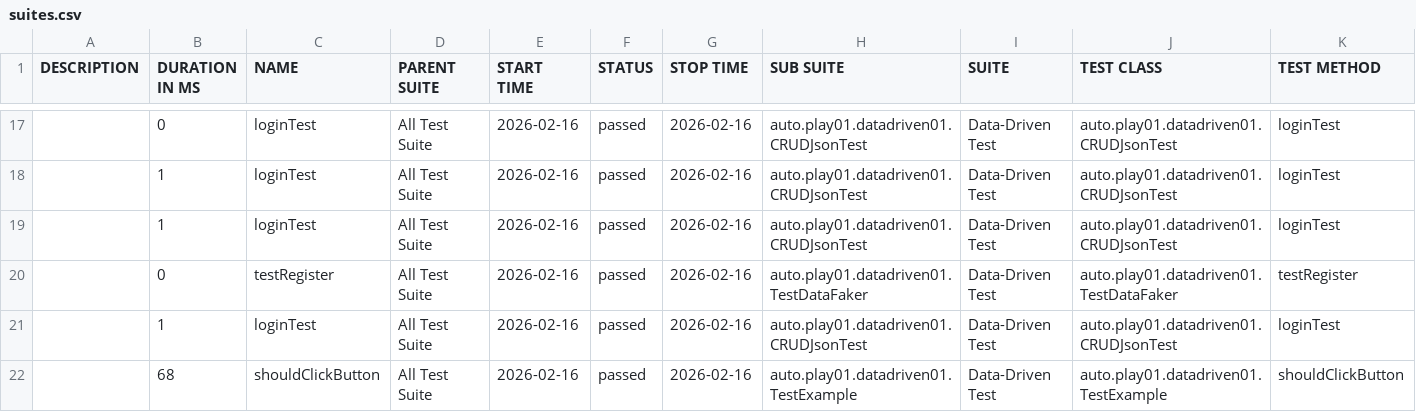
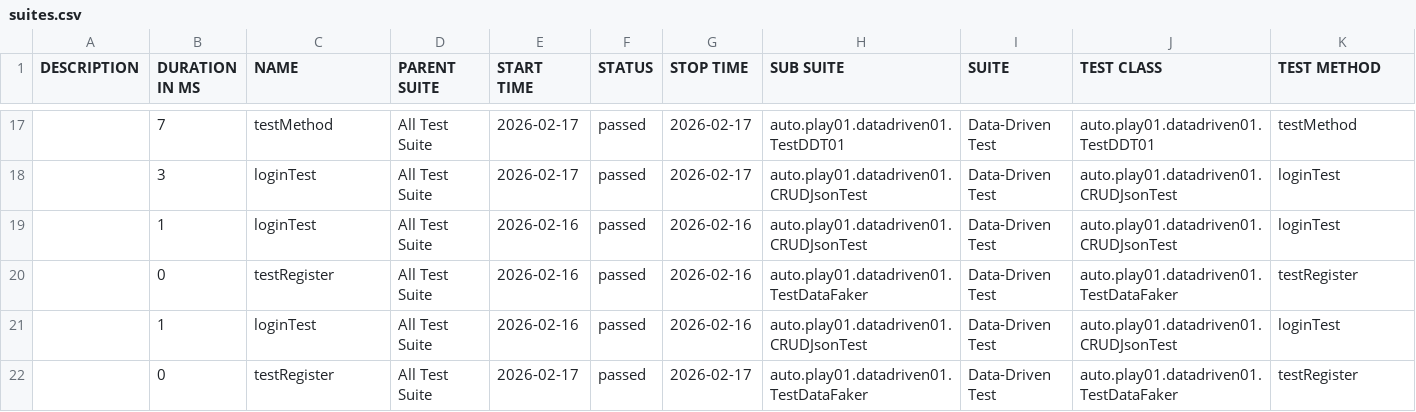
Before and after one commit to ActionsWork1/DataDriven01, a CSV file: data/suites.csv, drawn as a sheet; only a part is shown, gaps mark what is left out; the diff covers the shown part only.

```diff
--- a/data/suites.csv
+++ b/data/suites.csv
@@ -17,3 +17,3 @@
-"","0","loginTest","All Test Suite","2026-02-16","passed","2026-02-16","auto.play01.datadriven01.CRUDJsonTest","Data-Driven Test","auto.play01.datadriven01.CRUDJsonTest","loginTest"
-"","1","loginTest","All Test Suite","2026-02-16","passed","2026-02-16","auto.play01.datadriven01.CRUDJsonTest","Data-Driven Test","auto.play01.datadriven01.CRUDJsonTest","loginTest"
+"","7","testMethod","All Test Suite","2026-02-17","passed","2026-02-17","auto.play01.datadriven01.TestDDT01","Data-Driven Test","auto.play01.datadriven01.TestDDT01","testMethod"
+"","3","loginTest","All Test Suite","2026-02-17","passed","2026-02-17","auto.play01.datadriven01.CRUDJsonTest","Data-Driven Test","auto.play01.datadriven01.CRUDJsonTest","loginTest"
 "","1","loginTest","All Test Suite","2026-02-16","passed","2026-02-16","auto.play01.datadriven01.CRUDJsonTest","Data-Driven Test","auto.play01.datadriven01.CRUDJsonTest","loginTest"
@@ -21,2 +21,2 @@
 "","1","loginTest","All Test Suite","2026-02-16","passed","2026-02-16","auto.play01.datadriven01.CRUDJsonTest","Data-Driven Test","auto.play01.datadriven01.CRUDJsonTest","loginTest"
-"","68","shouldClickButton","All Test Suite","2026-02-16","passed","2026-02-16","auto.play01.datadriven01.TestExample","Data-Driven Test","auto.play01.datadriven01.TestExample","shouldClickButton"
+"","0","testRegister","All Test Suite","2026-02-17","passed","2026-02-17","auto.play01.datadriven01.TestDataFaker","Data-Driven Test","auto.play01.datadriven01.TestDataFaker","testRegister"
```
Also changed, not shown: 5 added rows, 5 removed rows and 25 edited cells elsewhere in this file, 42 other files.
